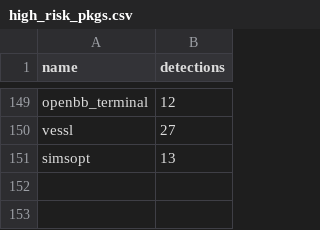
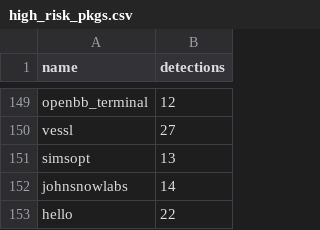
Before and after one commit to h4sh5/pypi-auto-scanner, a CSV file: high_risk_pkgs.csv, drawn as a sheet; only a part is shown, gaps mark what is left out; the diff names each change by its address in the sheet, - before the commit and + after, or states it on an @@ line.

```diff
--- a/high_risk_pkgs.csv
+++ b/high_risk_pkgs.csv
+row 152: johnsnowlabs | 14
+row 153: hello | 22
```
Also changed, not shown: 5 other files.
